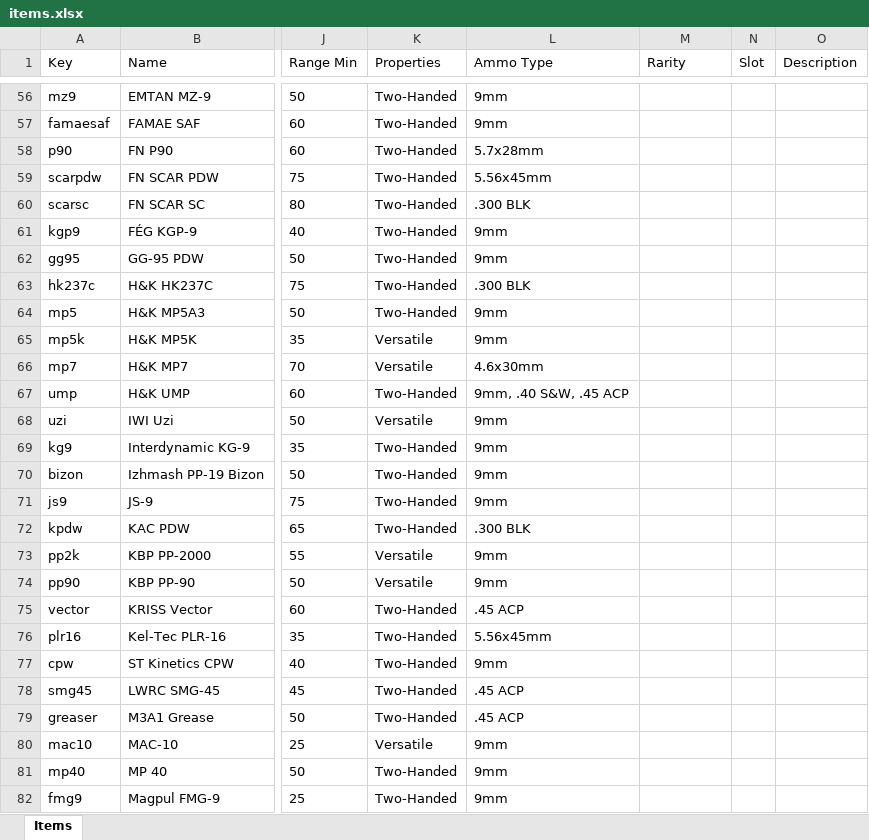
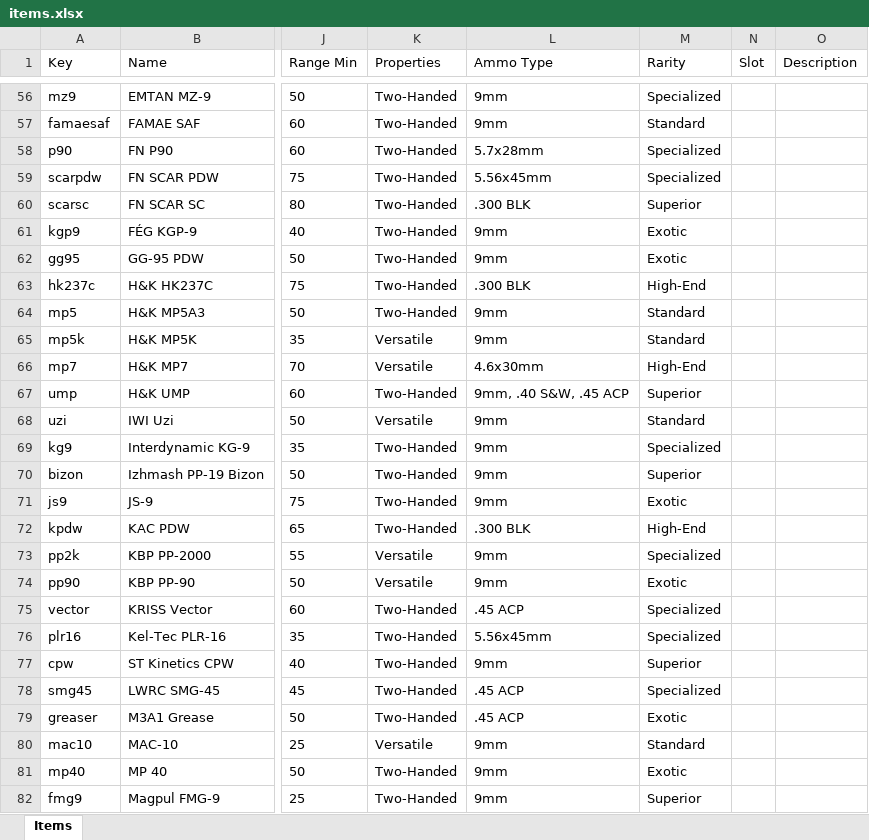
Before and after one commit to kero-exe/STRIX, an Excel workbook: src/data/items.xlsx, sheet Items, drawn as a sheet; only a part is shown, gaps mark what is left out; values as stored, in another font and other column widths than the file's, no borders; the diff covers the shown part only; the diff names each change by its address in the sheet, - before the commit and + after, or states it on an @@ line.

```diff
--- a/src/data/items.xlsx (sheet Items)
+++ b/src/data/items.xlsx (sheet Items)
-M56 (Rarity): (empty)
+M56 (Rarity): Specialized
-M57 (Rarity): (empty)
+M57 (Rarity): Standard
-M58:M59 (Rarity): (empty)
+M58:M59 (Rarity): Specialized
-M60 (Rarity): (empty)
+M60 (Rarity): Superior
-M61:M62 (Rarity): (empty)
+M61:M62 (Rarity): Exotic
-M63 (Rarity): (empty)
+M63 (Rarity): High-End
-M64:M65 (Rarity): (empty)
+M64:M65 (Rarity): Standard
-M66 (Rarity): (empty)
+M66 (Rarity): High-End
-M67 (Rarity): (empty)
+M67 (Rarity): Superior
-M68 (Rarity): (empty)
+M68 (Rarity): Standard
-M69 (Rarity): (empty)
+M69 (Rarity): Specialized
-M70 (Rarity): (empty)
+M70 (Rarity): Superior
-M71 (Rarity): (empty)
+M71 (Rarity): Exotic
-M72 (Rarity): (empty)
+M72 (Rarity): High-End
-M73 (Rarity): (empty)
+M73 (Rarity): Specialized
-M74 (Rarity): (empty)
+M74 (Rarity): Exotic
-M75:M76 (Rarity): (empty)
+M75:M76 (Rarity): Specialized
-M77 (Rarity): (empty)
+M77 (Rarity): Superior
-M78 (Rarity): (empty)
+M78 (Rarity): Specialized
-M79 (Rarity): (empty)
+M79 (Rarity): Exotic
-M80 (Rarity): (empty)
+M80 (Rarity): Standard
-M81 (Rarity): (empty)
+M81 (Rarity): Exotic
-M82 (Rarity): (empty)
+M82 (Rarity): Superior
```
Also changed, not shown: 70 edited cells elsewhere in this sheet, 2 other files.
